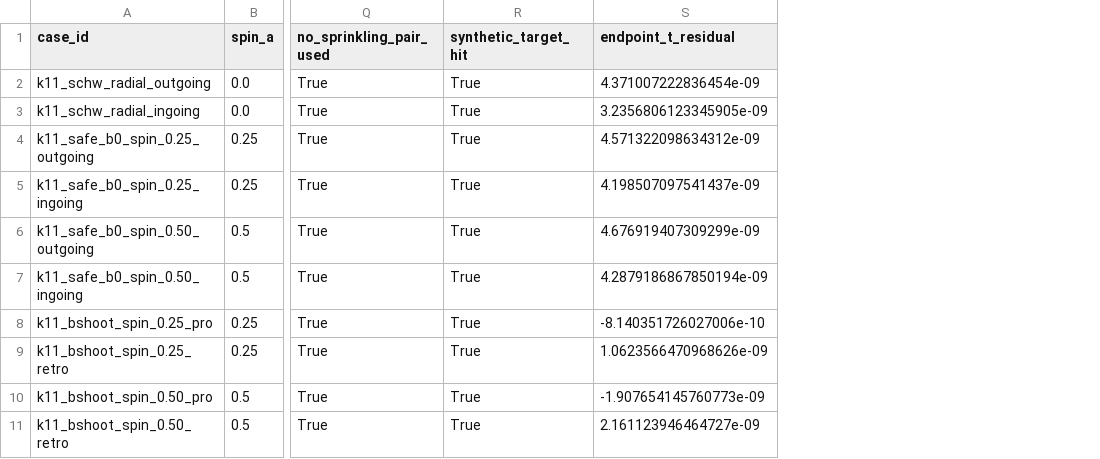
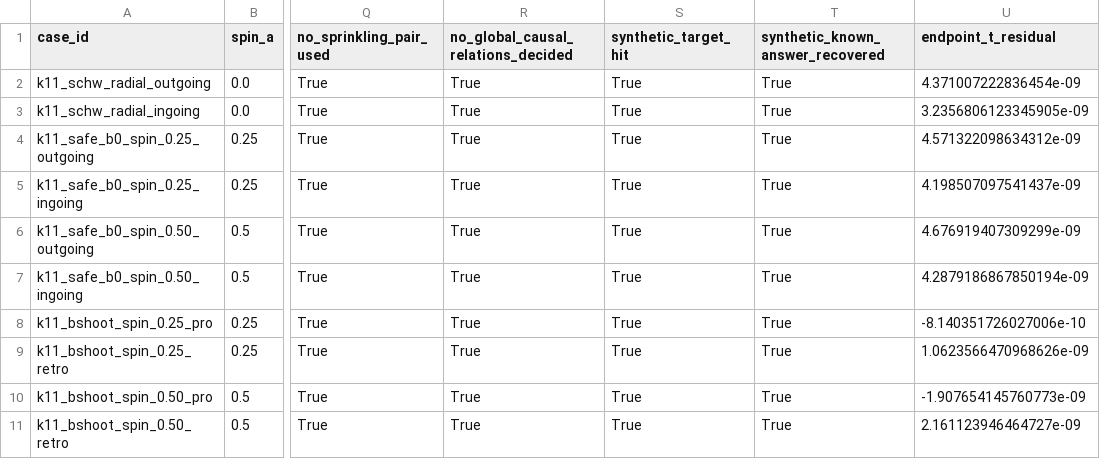
Before and after one commit to nacho09021973/sorkin-bombelli-causet-lab, a CSV file: explore/sorkin4_kerr_benchmark/kerr_k11_equatorial_shooting_sandbox_001_n12_seed1959.csv, drawn as a sheet; only a part is shown, gaps mark what is left out; the diff names each change by its address in the sheet, - before the commit and + after, or states it on an @@ line.

Commit message:
sorkin4: add Kerr K11 equatorial shooting sandbox

```diff
--- a/explore/sorkin4_kerr_benchmark/kerr_k11_equatorial_shooting_sandbox_001_n12_seed1959.csv
+++ b/explore/sorkin4_kerr_benchmark/kerr_k11_equatorial_shooting_sandbox_001_n12_seed1959.csv
+column R, rows 1-11: no_global_causal_relations_decided | True | True | True | True | True | True | True | True | True | True
+column T (synthetic_known_answer_recovered), rows 2-11: all True
```
Also changed, not shown: 5 other files.
